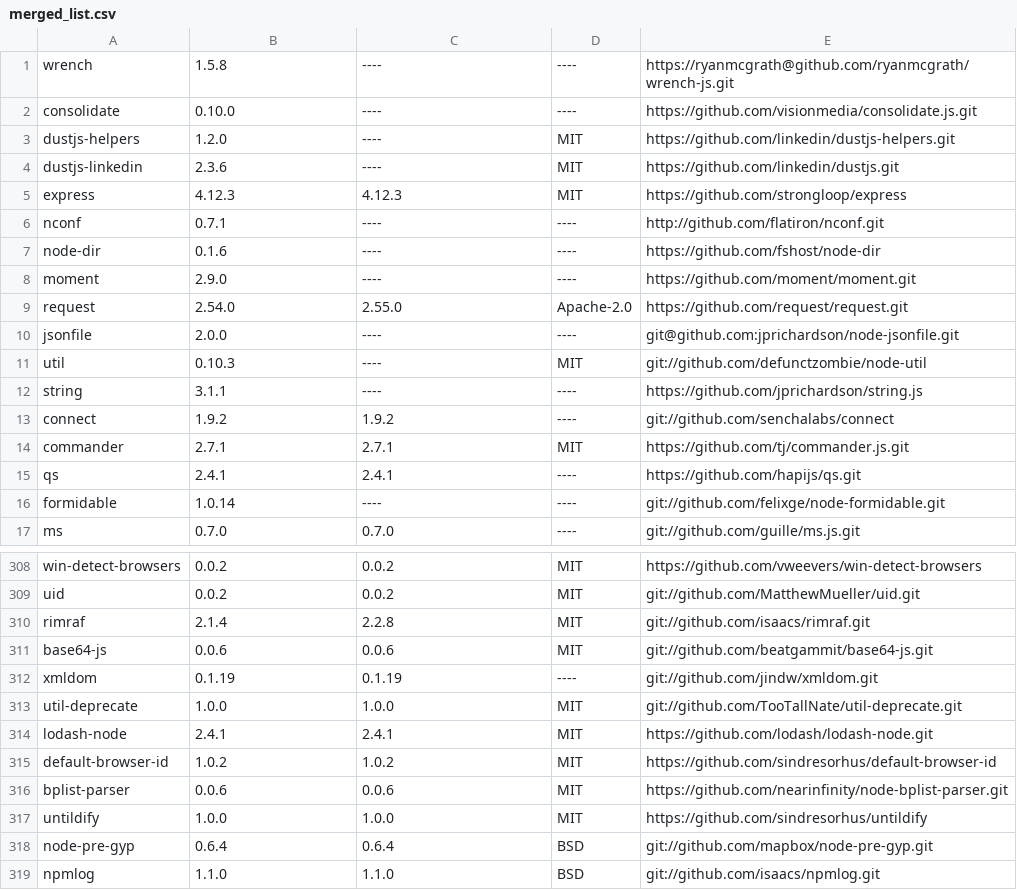
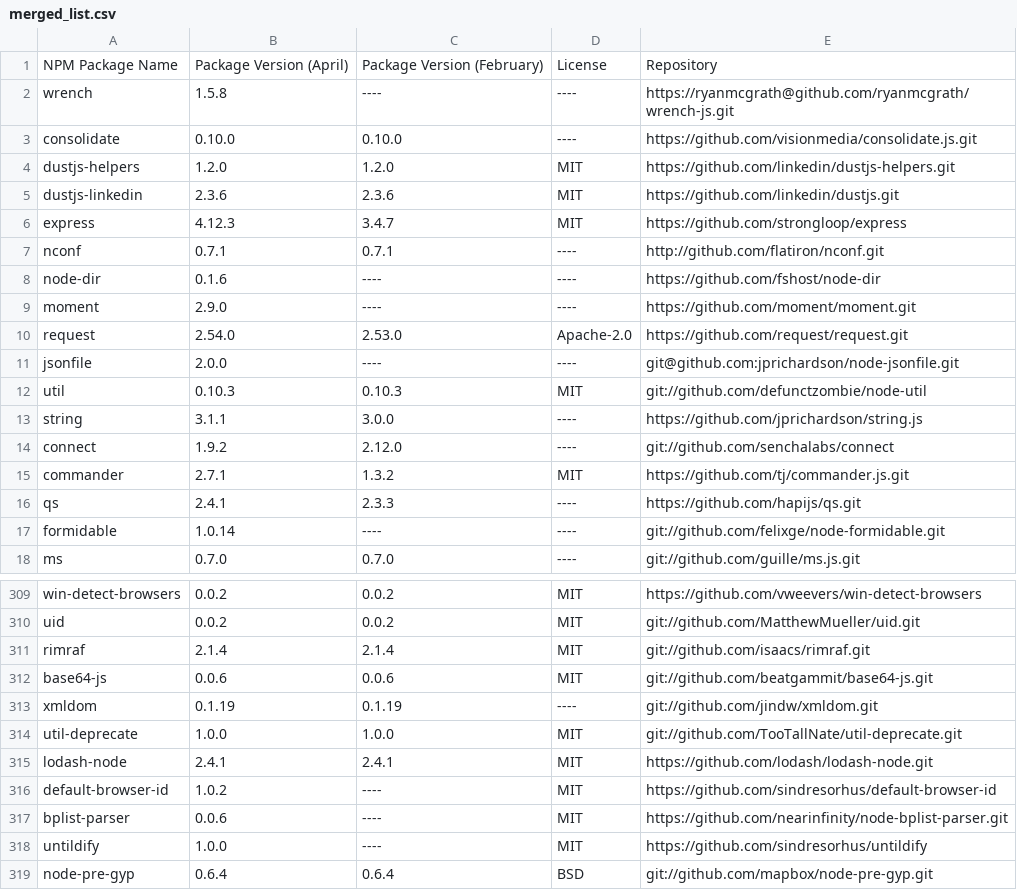
Before and after one commit to jdbennet2001/NPM_Dependency_List, a CSV file: merged_list.csv, drawn as a sheet; only a part is shown, gaps mark what is left out; the shorter side is filled out with more unchanged rows; the diff covers the shown part only.

Commit message:
April + Feb license data

```diff
--- a/merged_list.csv
+++ b/merged_list.csv
@@ -1,16 +1,17 @@
+NPM Package Name,Package Version (April),Package Version (February),License,Repository
 wrench, 1.5.8, ----, ----, https://ryanmcgrath@github.com/ryanmcgrath/wrench-js.git
-consolidate, 0.10.0, ----, ----, https://github.com/visionmedia/consolidate.js.git
-dustjs-helpers, 1.2.0, ----, MIT, https://github.com/linkedin/dustjs-helpers.git
-dustjs-linkedin, 2.3.6, ----, MIT, https://github.com/linkedin/dustjs.git
-express, 4.12.3, 4.12.3, MIT, https://github.com/strongloop/express
-nconf, 0.7.1, ----, ----, http://github.com/flatiron/nconf.git
+consolidate, 0.10.0, 0.10.0, ----, https://github.com/visionmedia/consolidate.js.git
+dustjs-helpers, 1.2.0, 1.2.0, MIT, https://github.com/linkedin/dustjs-helpers.git
+dustjs-linkedin, 2.3.6, 2.3.6, MIT, https://github.com/linkedin/dustjs.git
+express, 4.12.3, 3.4.7, MIT, https://github.com/strongloop/express
+nconf, 0.7.1, 0.7.1, ----, http://github.com/flatiron/nconf.git
 node-dir, 0.1.6, ----, ----, https://github.com/fshost/node-dir
 moment, 2.9.0, ----, ----, https://github.com/moment/moment.git
-request, 2.54.0, 2.55.0, Apache-2.0, https://github.com/request/request.git
+request, 2.54.0, 2.53.0, Apache-2.0, https://github.com/request/request.git
 jsonfile, 2.0.0, ----, ----, git@github.com:jprichardson/node-jsonfile.git
-util, 0.10.3, ----, MIT, git://github.com/defunctzombie/node-util
-string, 3.1.1, ----, ----, https://github.com/jprichardson/string.js
-connect, 1.9.2, 1.9.2, ----, git://github.com/senchalabs/connect
-commander, 2.7.1, 2.7.1, MIT, https://github.com/tj/commander.js.git
-qs, 2.4.1, 2.4.1, ----, https://github.com/hapijs/qs.git
+util, 0.10.3, 0.10.3, MIT, git://github.com/defunctzombie/node-util
+string, 3.1.1, 3.0.0, ----, https://github.com/jprichardson/string.js
+connect, 1.9.2, 2.12.0, ----, git://github.com/senchalabs/connect
+commander, 2.7.1, 1.3.2, MIT, https://github.com/tj/commander.js.git
+qs, 2.4.1, 2.3.3, ----, https://github.com/hapijs/qs.git
 formidable, 1.0.14, ----, ----, git://github.com/felixge/node-formidable.git
@@ -309,3 +310,3 @@ win-detect-browsers, 0.0.2, 0.0.2, MIT, https://github.com/vweevers/win-detect-b
 uid, 0.0.2, 0.0.2, MIT, git://github.com/MatthewMueller/uid.git
-rimraf, 2.1.4, 2.2.8, MIT, git://github.com/isaacs/rimraf.git
+rimraf, 2.1.4, 2.1.4, MIT, git://github.com/isaacs/rimraf.git
 base64-js, 0.0.6, 0.0.6, MIT, git://github.com/beatgammit/base64-js.git
@@ -314,5 +315,5 @@ util-deprecate, 1.0.0, 1.0.0, MIT, git://github.com/TooTallNate/util-deprecate.g
 lodash-node, 2.4.1, 2.4.1, MIT, https://github.com/lodash/lodash-node.git
-default-browser-id, 1.0.2, 1.0.2, MIT, https://github.com/sindresorhus/default-browser-id
-bplist-parser, 0.0.6, 0.0.6, MIT, https://github.com/nearinfinity/node-bplist-parser.git
-untildify, 1.0.0, 1.0.0, MIT, https://github.com/sindresorhus/untildify
+default-browser-id, 1.0.2, ----, MIT, https://github.com/sindresorhus/default-browser-id
+bplist-parser, 0.0.6, ----, MIT, https://github.com/nearinfinity/node-bplist-parser.git
+untildify, 1.0.0, ----, MIT, https://github.com/sindresorhus/untildify
 node-pre-gyp, 0.6.4, 0.6.4, BSD, git://github.com/mapbox/node-pre-gyp.git
```
Also changed, not shown: 20 edited cells elsewhere in this file, 6 other files.
